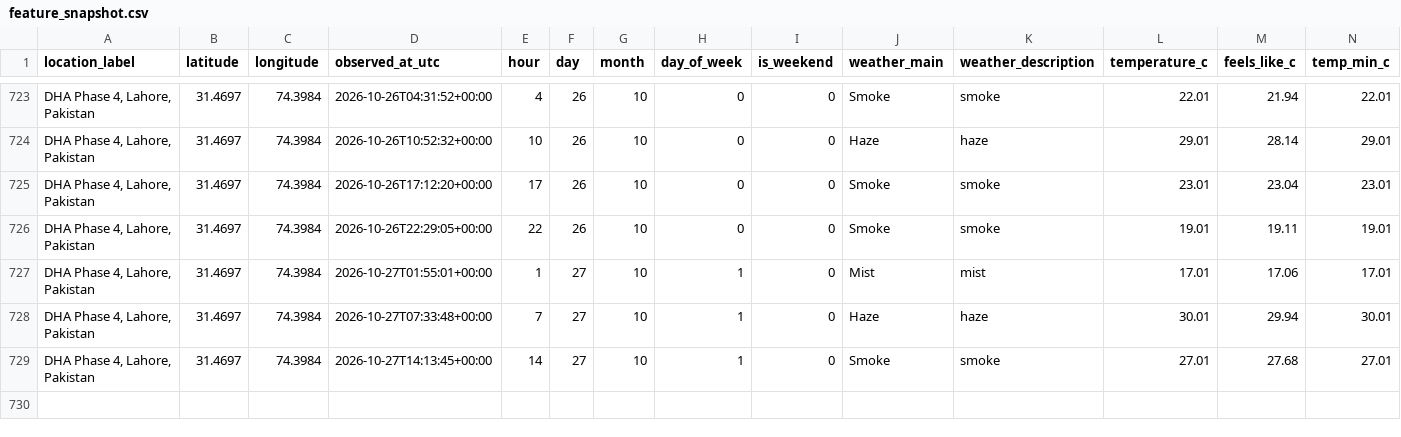
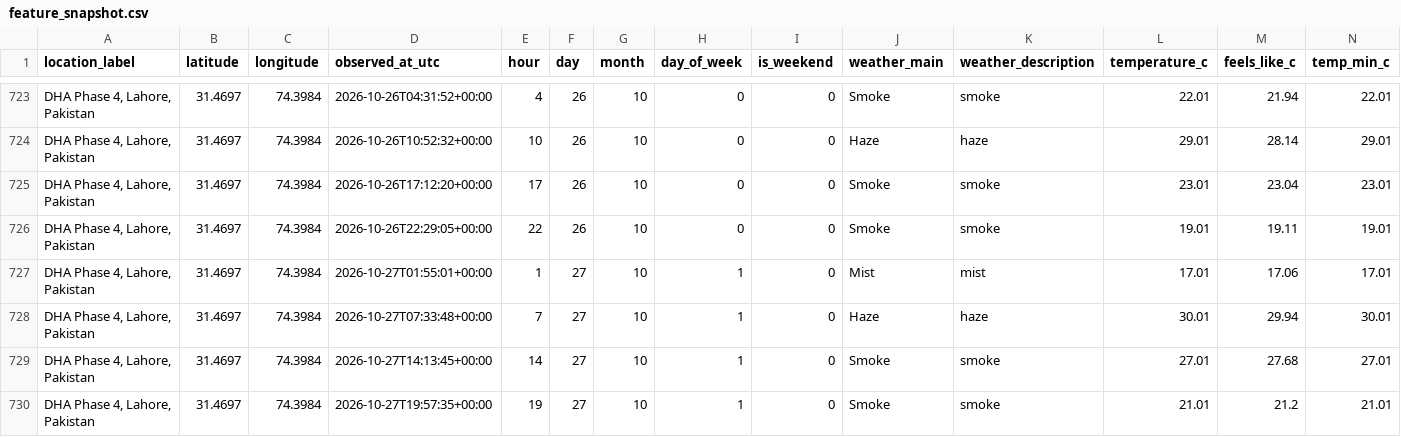
Before and after one commit to Syed-Muslim-19/AQI-Prediction-10Pearl, a CSV file: data/processed/feature_snapshot.csv, drawn as a sheet; only a part is shown, gaps mark what is left out; rows hold the shown columns only; the diff names each change by its address in the sheet, - before the commit and + after, or states it on an @@ line.

```diff
--- a/data/processed/feature_snapshot.csv
+++ b/data/processed/feature_snapshot.csv
+row 730: DHA Phase 4, Lahore, Pakistan | 31.4697 | 74.3984 | 2026-10-27T19:57:35+00:00 | 19 | 27 | 10 | 1 | 0 | Smoke | smoke | 21.01 | 21.2 | 21.01
```
Also changed, not shown: data/feature_store/aqi_feature_table.csv.
